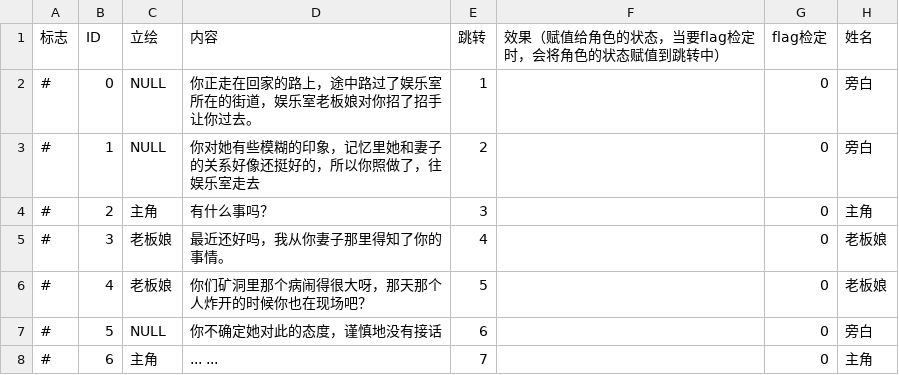
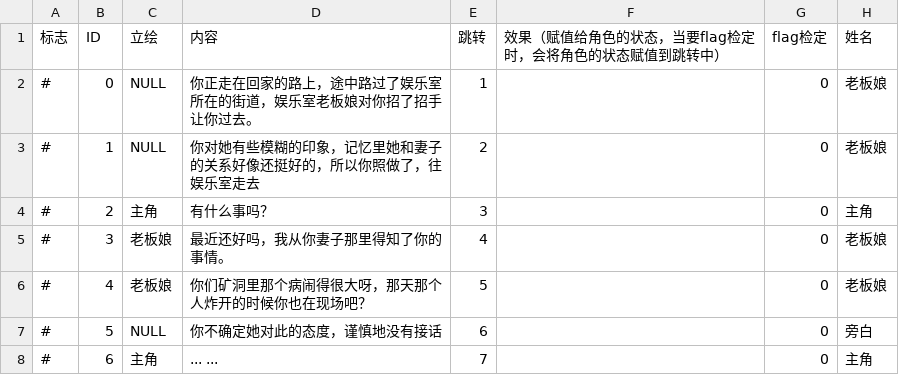
Before and after one commit to Shepi7631/Sanjiao, a CSV file: Assets/Text/娱乐室以及结局.csv, drawn as a sheet; only a part is shown.

```diff
--- a/Assets/Text/娱乐室以及结局.csv
+++ b/Assets/Text/娱乐室以及结局.csv
@@ -1,4 +1,4 @@
 标志,ID,立绘,内容,跳转,效果（赋值给角色的状态，当要flag检定时，会将角色的状态赋值到跳转中）,flag检定,姓名
-#,0,NULL,你正走在回家的路上，途中路过了娱乐室所在的街道，娱乐室老板娘对你招了招手让你过去。,1,,0,旁白
-#,1,NULL,你对她有些模糊的印象，记忆里她和妻子的关系好像还挺好的，所以你照做了，往娱乐室走去,2,,0,旁白
+#,0,NULL,你正走在回家的路上，途中路过了娱乐室所在的街道，娱乐室老板娘对你招了招手让你过去。,1,,0,老板娘
+#,1,NULL,你对她有些模糊的印象，记忆里她和妻子的关系好像还挺好的，所以你照做了，往娱乐室走去,2,,0,老板娘
 #,2,主角,有什么事吗？,3,,0,主角
```
Also changed, not shown: 48 other files.
